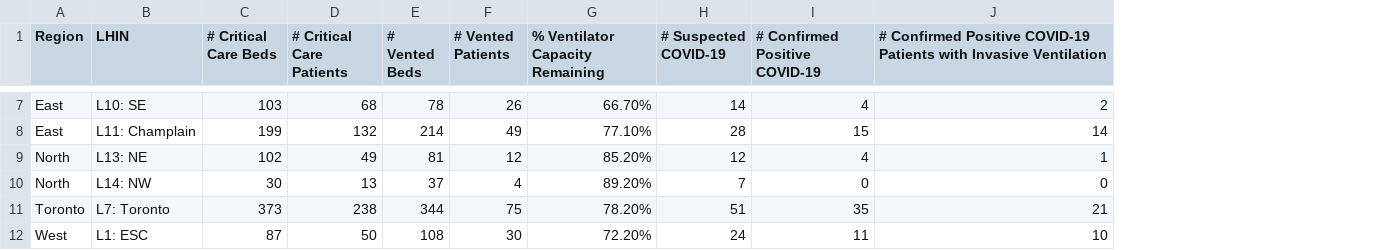
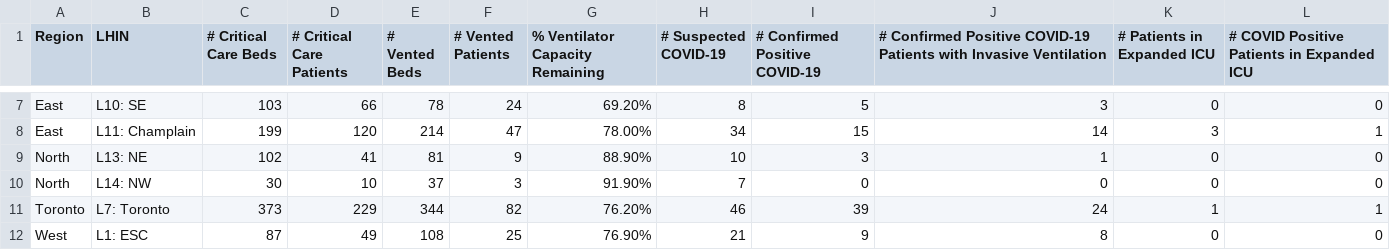
Before and after one commit to farbodab/flatteningthecurve, a CSV file: CCSO.csv, drawn as a sheet; only a part is shown, gaps mark what is left out; the diff covers the shown part only; the diff names each change by its address in the sheet, - before the commit and + after, or states it on an @@ line.

```diff
--- a/CCSO.csv
+++ b/CCSO.csv
+column K (# Patients in Expanded ICU), rows 7-12: 0 | 3 | 0 | 0 | 1 | 0
+column L, row 1: # COVID Positive Patients in Expanded ICU; rows 7-12: 0 | 1 | 0 | 0 | 1 | 0
-D7 (# Critical Care Patients): 68
+D7 (# Critical Care Patients): 66
-F7 (# Vented Patients): 26
+F7 (# Vented Patients): 24
-G7 (% Ventilator Capacity Remaining): 66.70%
+G7 (% Ventilator Capacity Remaining): 69.20%
-H7 (# Suspected COVID-19): 14
+H7 (# Suspected COVID-19): 8
-I7 (# Confirmed Positive COVID-19): 4
+I7 (# Confirmed Positive COVID-19): 5
-J7: 2
+J7: 3
-D8 (# Critical Care Patients): 132
+D8 (# Critical Care Patients): 120
-F8 (# Vented Patients): 49
+F8 (# Vented Patients): 47
-G8 (% Ventilator Capacity Remaining): 77.10%
+G8 (% Ventilator Capacity Remaining): 78.00%
-H8 (# Suspected COVID-19): 28
+H8 (# Suspected COVID-19): 34
-D9 (# Critical Care Patients): 49
+D9 (# Critical Care Patients): 41
-F9 (# Vented Patients): 12
+F9 (# Vented Patients): 9
-G9 (% Ventilator Capacity Remaining): 85.20%
+G9 (% Ventilator Capacity Remaining): 88.90%
-H9 (# Suspected COVID-19): 12
+H9 (# Suspected COVID-19): 10
-I9 (# Confirmed Positive COVID-19): 4
+I9 (# Confirmed Positive COVID-19): 3
-D10 (# Critical Care Patients): 13
+D10 (# Critical Care Patients): 10
-F10 (# Vented Patients): 4
+F10 (# Vented Patients): 3
-G10 (% Ventilator Capacity Remaining): 89.20%
+G10 (% Ventilator Capacity Remaining): 91.90%
-D11 (# Critical Care Patients): 238
+D11 (# Critical Care Patients): 229
-F11 (# Vented Patients): 75
+F11 (# Vented Patients): 82
-G11 (% Ventilator Capacity Remaining): 78.20%
+G11 (% Ventilator Capacity Remaining): 76.20%
-H11 (# Suspected COVID-19): 51
+H11 (# Suspected COVID-19): 46
-I11 (# Confirmed Positive COVID-19): 35
+I11 (# Confirmed Positive COVID-19): 39
-J11: 21
+J11: 24
-D12 (# Critical Care Patients): 50
+D12 (# Critical Care Patients): 49
-F12 (# Vented Patients): 30
+F12 (# Vented Patients): 25
-G12 (% Ventilator Capacity Remaining): 72.20%
+G12 (% Ventilator Capacity Remaining): 76.90%
-H12 (# Suspected COVID-19): 24
+H12 (# Suspected COVID-19): 21
-I12 (# Confirmed Positive COVID-19): 11
+I12 (# Confirmed Positive COVID-19): 9
-J12: 10
+J12: 8
```
Also changed, not shown: 43 edited cells elsewhere in this file, 8 other files.
